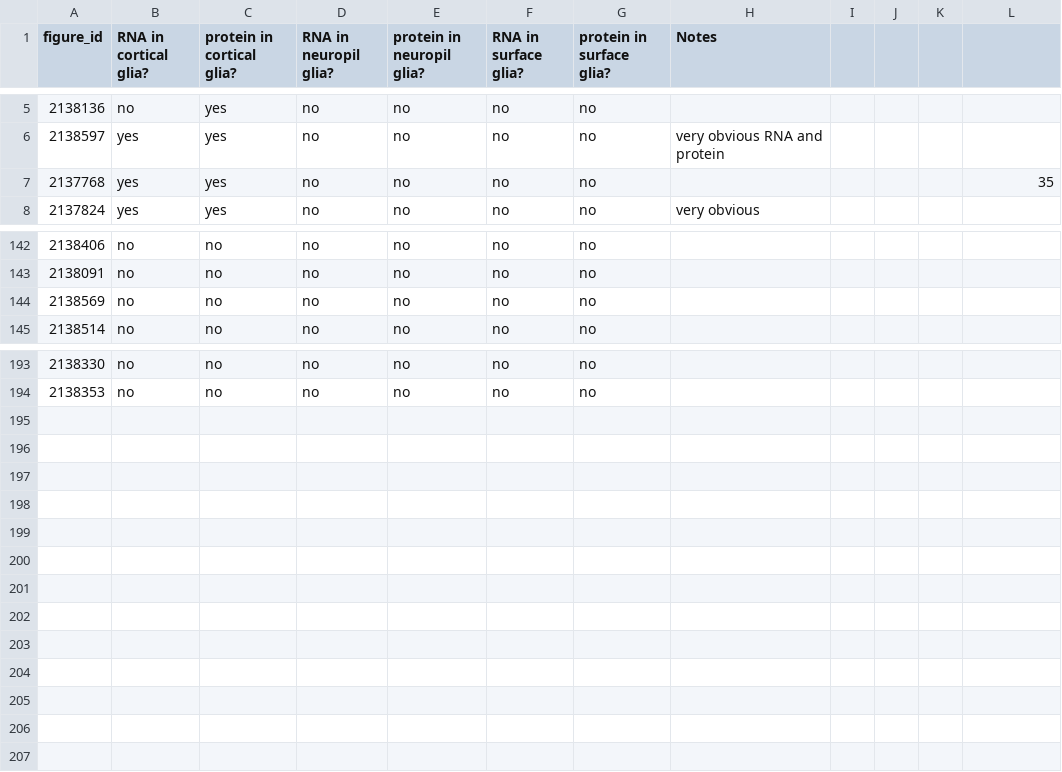
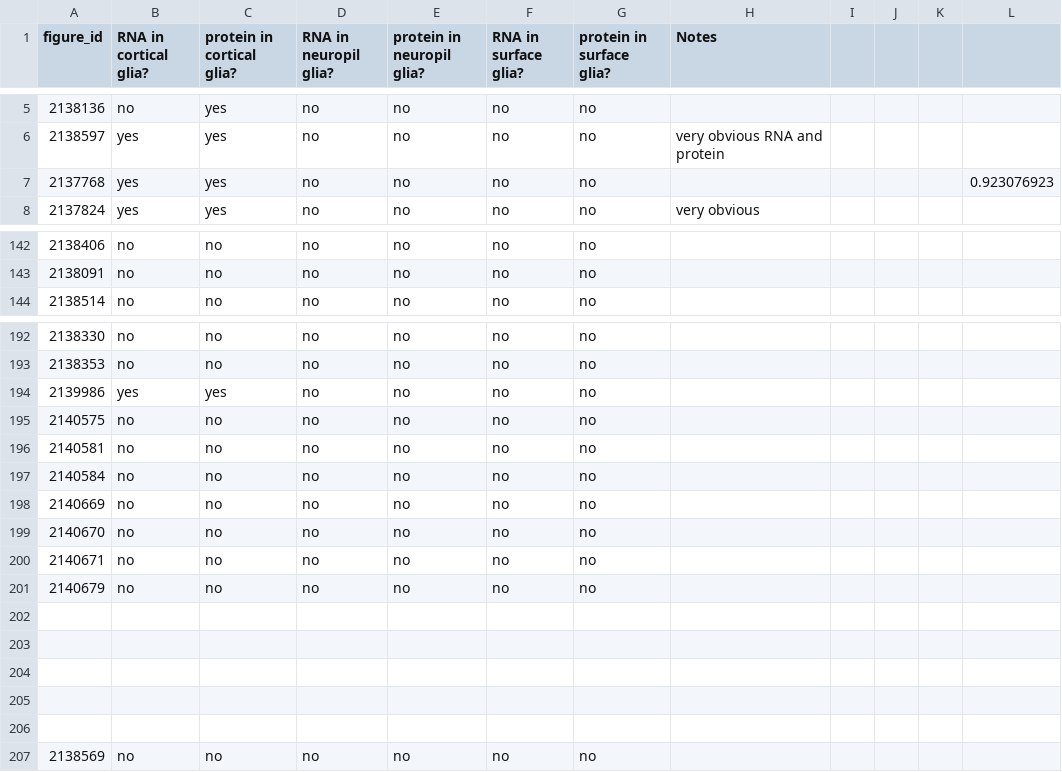
Before and after one commit to carandraug/mRNA-localisation-screening, a CSV file: src/josh_answers/CB_gliite_localization_20200723/CB_gliite_localization_20200723.csv, drawn as a sheet; only a part is shown, gaps mark what is left out.

```diff
--- a/src/josh_answers/CB_gliite_localization_20200723/CB_gliite_localization_20200723.csv
+++ b/src/josh_answers/CB_gliite_localization_20200723/CB_gliite_localization_20200723.csv
@@ -6,3 +6,3 @@ figure_id,RNA in cortical glia?,protein in cortical glia?,RNA in neuropil glia?,
 2138597,yes,yes,no,no,no,no, very obvious RNA and protein,,,,
-2137768,yes,yes,no,no,no,no, ,,,,35
+2137768,yes,yes,no,no,no,no, ,,,,0.923076923
 2137824,yes,yes,no,no,no,no, very obvious,,,,
@@ -143,3 +143,2 @@ figure_id,RNA in cortical glia?,protein in cortical glia?,RNA in neuropil glia?,
 2138091,no,no,no,no,no,no, ,,,,
-2138569,no,no,no,no,no,no, ,,,,
 2138514,no,no,no,no,no,no, ,,,,
@@ -194 +193,15 @@ figure_id,RNA in cortical glia?,protein in cortical glia?,RNA in neuropil glia?,
 2138353,no,no,no,no,no,no, ,,,,
+2139986,yes,yes,no,no,no,no,,,,,
+2140575,no,no,no,no,no,no,,,,,
+2140581,no,no,no,no,no,no,,,,,
+2140584,no,no,no,no,no,no,,,,,
+2140669,no,no,no,no,no,no,,,,,
+2140670,no,no,no,no,no,no,,,,,
+2140671,no,no,no,no,no,no,,,,,
+2140679,no,no,no,no,no,no,,,,,
+,,,,,,,,,,,
+,,,,,,,,,,,
+,,,,,,,,,,,
+,,,,,,,,,,,
+,,,,,,,,,,,
+2138569,no,no,no,no,no,no,,,,,
```
Also changed, not shown: src/josh_answers/MB_gliite_localization_20200723/questionnaire_results.csv, src/josh_answers/NMJ_PSD_localization_20200605/NMJ_PSD_localization_20200605_results.csv, 1 other file.
